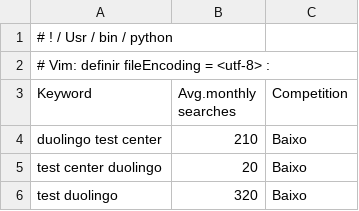
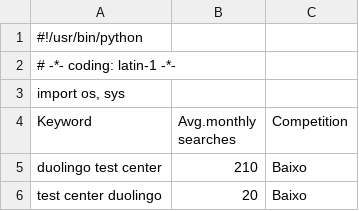
Before and after one commit to rbnati/geppetto-teste, a CSV file: SEO/Concorrentes_diretos/Duolingo_Keyword_cleaned.csv, drawn as a sheet; only a part is shown; the shorter side is filled out with more unchanged rows.

Commit message:
commit 7
mudei o o código do encoding pra ver se funciona

```diff
--- a/SEO/Concorrentes_diretos/Duolingo_Keyword_cleaned.csv
+++ b/SEO/Concorrentes_diretos/Duolingo_Keyword_cleaned.csv
@@ -1,3 +1,4 @@
-# ! / Usr / bin / python
-          # Vim: definir fileEncoding = <utf-8> :
+#!/usr/bin/python
+# -*- coding: latin-1 -*-
+import os, sys
 Keyword;Avg.monthly searches;Competition
```
